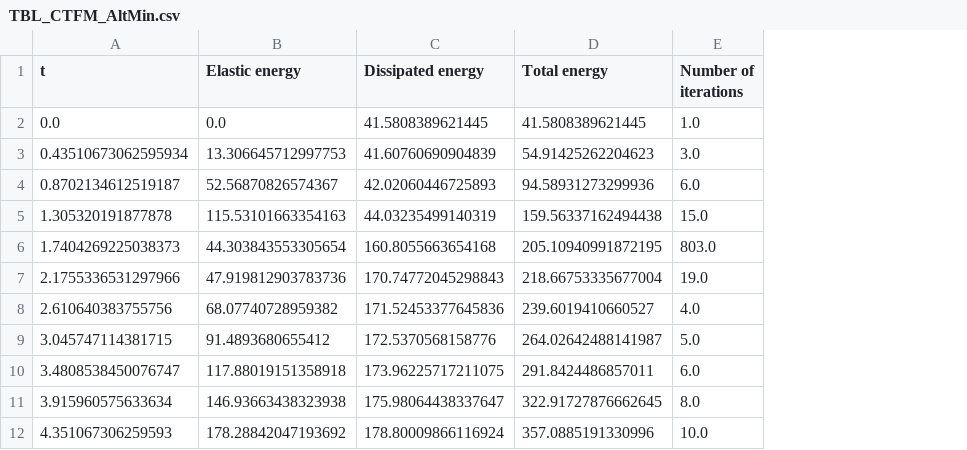
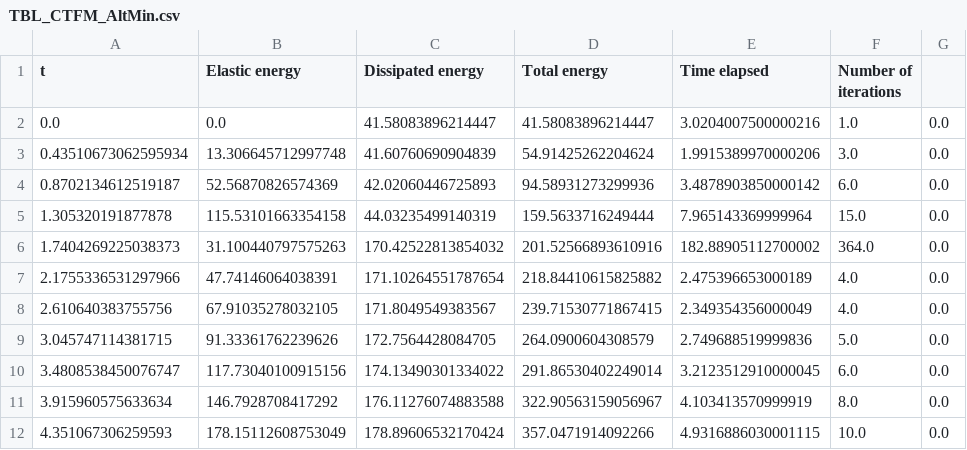
Before and after one commit to conmccoid/Fractures-Code, a CSV file: output/TBL_CTFM_AltMin.csv, drawn as a sheet; only a part is shown; addresses are those after the commit; the diff covers the shown part only; the diff names each change by its address in the sheet, - before the commit and + after, or states it on an @@ line.

Commit message:
results of NX_CTFM in sequence

```diff
--- a/output/TBL_CTFM_AltMin.csv
+++ b/output/TBL_CTFM_AltMin.csv
+column E (Time elapsed), rows 2-12: 3.0204007500000216 | 1.9915389970000206 | 3.4878903850000142 | 7.965143369999964 | 182.88905112700002 | 2.475396653000189 | 2.349354356000049 | 2.749688519999836 | 3.2123512910000045 | 4.103413570999919 | 4.9316886030001115
+column G, rows 2-12: all 0.0
-C2 (Dissipated energy): 41.5808389621445
+C2 (Dissipated energy): 41.58083896214447
-D2 (Total energy): 41.5808389621445
+D2 (Total energy): 41.58083896214447
-B3 (Elastic energy): 13.306645712997753
+B3 (Elastic energy): 13.306645712997748
-D3 (Total energy): 54.91425262204623
+D3 (Total energy): 54.91425262204624
-B4 (Elastic energy): 52.56870826574367
+B4 (Elastic energy): 52.56870826574369
-B5 (Elastic energy): 115.53101663354163
+B5 (Elastic energy): 115.53101663354158
-D5 (Total energy): 159.56337162494438
+D5 (Total energy): 159.5633716249444
-B6 (Elastic energy): 44.303843553305654
+B6 (Elastic energy): 31.100440797575263
-C6 (Dissipated energy): 160.8055663654168
+C6 (Dissipated energy): 170.42522813854032
-D6 (Total energy): 205.10940991872195
+D6 (Total energy): 201.52566893610916
-F6 (Number of iterations): 803.0
+F6 (Number of iterations): 364.0
-B7 (Elastic energy): 47.919812903783736
+B7 (Elastic energy): 47.74146064038391
-C7 (Dissipated energy): 170.74772045298843
+C7 (Dissipated energy): 171.10264551787654
-D7 (Total energy): 218.66753335677004
+D7 (Total energy): 218.84410615825882
-F7 (Number of iterations): 19.0
+F7 (Number of iterations): 4.0
-B8 (Elastic energy): 68.07740728959382
+B8 (Elastic energy): 67.91035278032105
-C8 (Dissipated energy): 171.52453377645836
+C8 (Dissipated energy): 171.8049549383567
-D8 (Total energy): 239.6019410660527
+D8 (Total energy): 239.71530771867415
-B9 (Elastic energy): 91.4893680655412
+B9 (Elastic energy): 91.33361762239626
-C9 (Dissipated energy): 172.5370568158776
+C9 (Dissipated energy): 172.7564428084705
-D9 (Total energy): 264.02642488141987
+D9 (Total energy): 264.0900604308579
-B10 (Elastic energy): 117.88019151358918
+B10 (Elastic energy): 117.73040100915156
-C10 (Dissipated energy): 173.96225717211075
+C10 (Dissipated energy): 174.13490301334022
-D10 (Total energy): 291.8424486857011
+D10 (Total energy): 291.86530402249014
-B11 (Elastic energy): 146.93663438323938
+B11 (Elastic energy): 146.7928708417292
-C11 (Dissipated energy): 175.98064438337647
+C11 (Dissipated energy): 176.11276074883588
-D11 (Total energy): 322.91727876662645
+D11 (Total energy): 322.90563159056967
-B12 (Elastic energy): 178.28842047193692
+B12 (Elastic energy): 178.15112608753049
-C12 (Dissipated energy): 178.80009866116924
+C12 (Dissipated energy): 178.89606532170424
-D12 (Total energy): 357.0885191330996
+D12 (Total energy): 357.0471914092266
```
Also changed, not shown: 29 edited cells elsewhere in this file, output/TBL_CTFM_CubicBacktracking.csv, output/TBL_CTFM_Parallelogram.csv, 8 other files.
